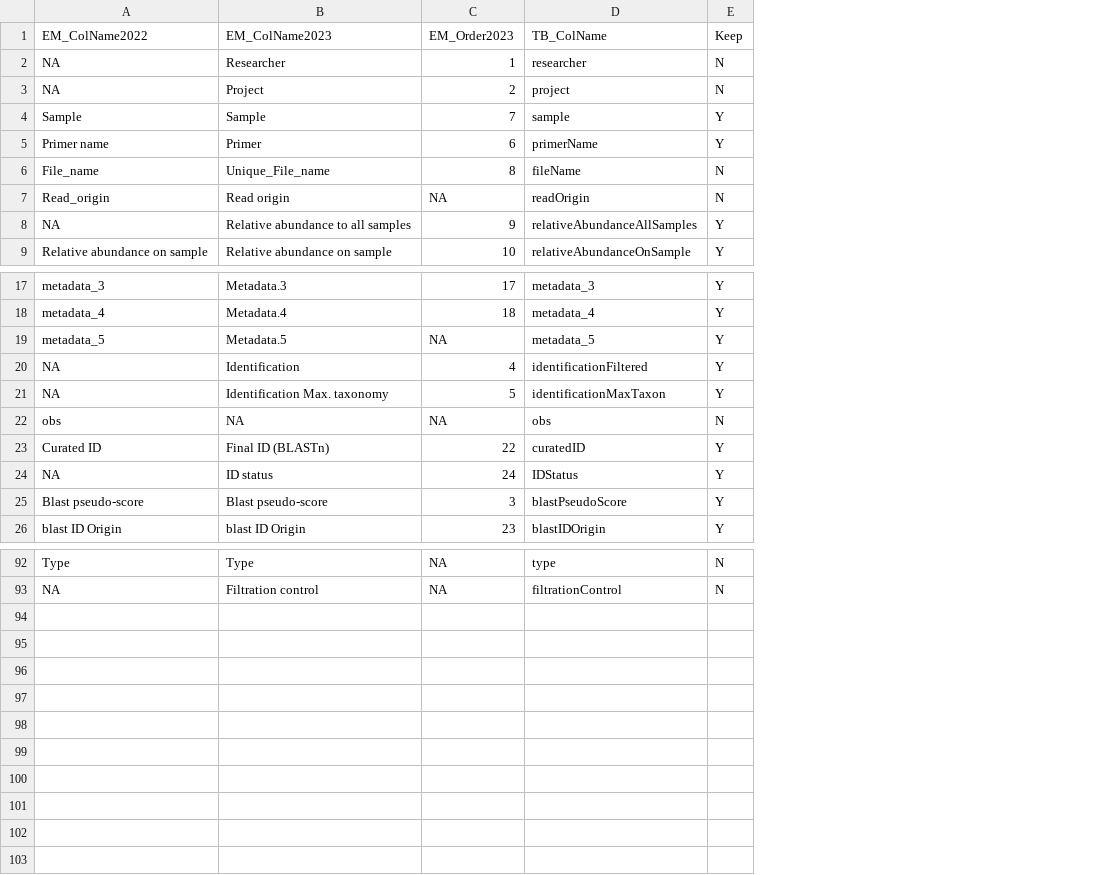
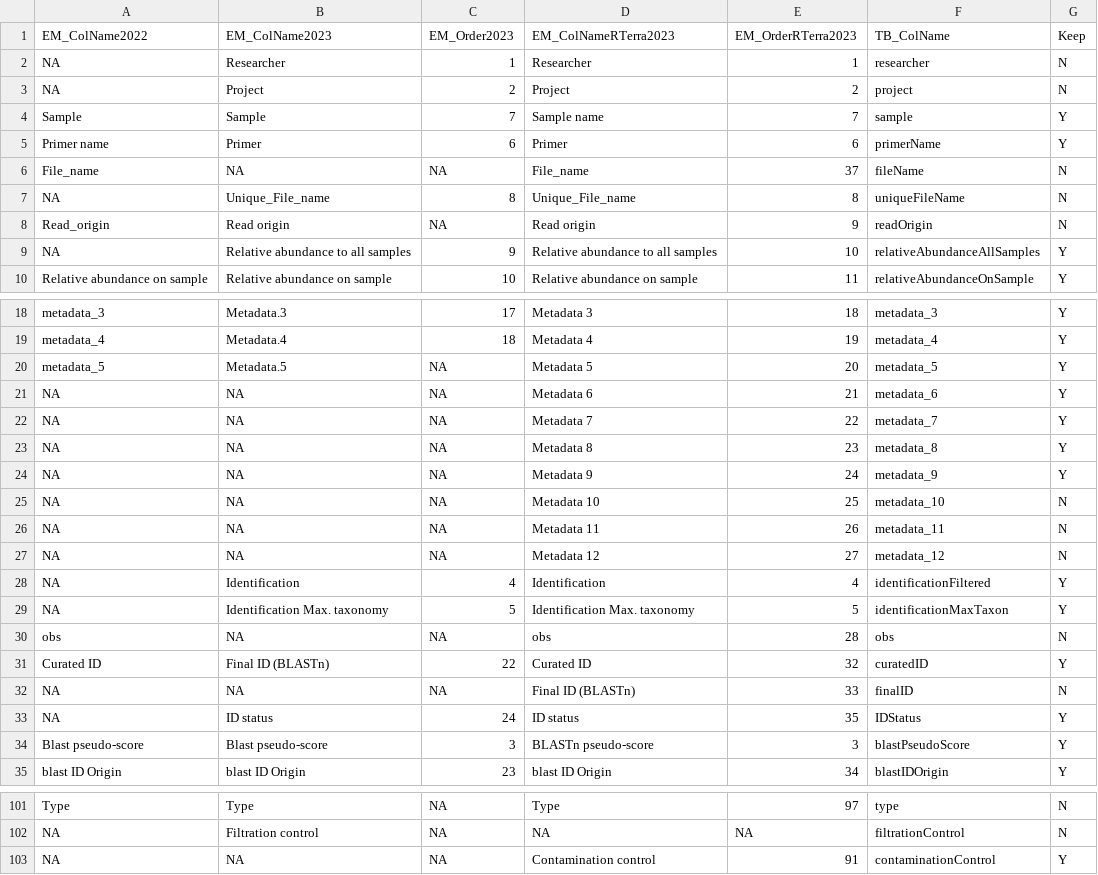
Before and after one commit to sig-gis/TerraBio, a CSV file: lookupColnames.csv, drawn as a sheet; only a part is shown, gaps mark what is left out; the diff names each change by its address in the sheet, - before the commit and + after, or states it on an @@ line.

Commit message:
First update for Reforesterra
Data file creation and formatting for processing

```diff
--- a/lookupColnames.csv
+++ b/lookupColnames.csv
+column D (EM_ColNameRTerra2023), rows 2-6: Researcher | Project | Sample name | Primer | File_name; rows 8-10: Read origin | Relative abundance to all samples | Relative abundance on sample; rows 18-20: Metadata 3 | Metadata 4 | Metadata 5; rows 28-31: Identification | Identification Max. taxonomy | obs | Curated ID; rows 33-35: ID status | BLASTn pseudo-score | blast ID Origin; rows 101-102: Type | NA
+column E (EM_OrderRTerra2023), rows 2-6: 1 | 2 | 7 | 6 | 37; rows 8-10: 9 | 10 | 11; rows 18-20: 18 | 19 | 20; rows 28-31: 4 | 5 | 28 | 32; rows 33-35: 35 | 3 | 34; rows 101-102: 97 | NA
-B6 (EM_ColName2023): Unique_File_name
+B6 (EM_ColName2023): NA
-C6 (EM_Order2023): 8
+C6 (EM_Order2023): NA
+row 7: NA | Unique_File_name | 8 | Unique_File_name | 8 | uniqueFileName | N
+row 21: NA | NA | NA | Metadata 6 | 21 | metadata_6 | Y
+row 22: NA | NA | NA | Metadata 7 | 22 | metadata_7 | Y
+row 23: NA | NA | NA | Metadata 8 | 23 | metadata_8 | Y
+row 24: NA | NA | NA | Metadata 9 | 24 | metadata_9 | Y
+row 25: NA | NA | NA | Metadata 10 | 25 | metadata_10 | N
+row 26: NA | NA | NA | Metadata 11 | 26 | metadata_11 | N
+row 27: NA | NA | NA | Metadata 12 | 27 | metadata_12 | N
+row 32: NA | NA | NA | Final ID (BLASTn) | 33 | finalID | N
+row 103: NA | NA | NA | Contamination control | 91 | contaminationControl | Y
```
Also changed, not shown: Horta/YR2_2023/lookupSitename2023.csv, 8 other files.
